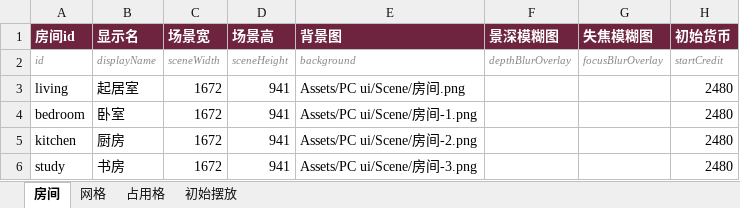
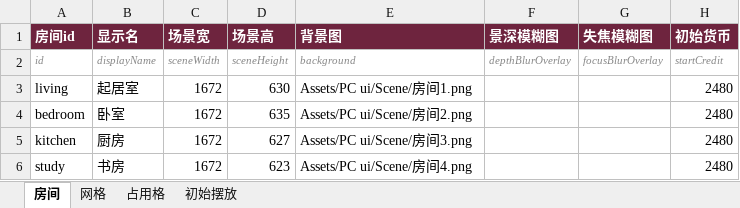
Before and after one commit to CsOHQAQ/2026MasterHouse, an Excel workbook: Excel/家具房间表.xlsx, sheet 房间, drawn as a sheet; only a part is shown; values as stored, in another font and other column widths than the file's, no borders; the diff names each change by its address in the sheet, - before the commit and + after, or states it on an @@ line.

```diff
--- a/Excel/家具房间表.xlsx (sheet 房间)
+++ b/Excel/家具房间表.xlsx (sheet 房间)
-D3 (场景高): 941
+D3 (场景高): 630
-E3 (背景图): Assets/PC ui/Scene/房间.png
+E3 (背景图): Assets/PC ui/Scene/房间1.png
-D4 (场景高): 941
+D4 (场景高): 635
-E4 (背景图): Assets/PC ui/Scene/房间-1.png
+E4 (背景图): Assets/PC ui/Scene/房间2.png
-D5 (场景高): 941
+D5 (场景高): 627
-E5 (背景图): Assets/PC ui/Scene/房间-2.png
+E5 (背景图): Assets/PC ui/Scene/房间3.png
-D6 (场景高): 941
+D6 (场景高): 623
-E6 (背景图): Assets/PC ui/Scene/房间-3.png
+E6 (背景图): Assets/PC ui/Scene/房间4.png
```
Also changed, not shown: sheet 网格, 3 other files.
